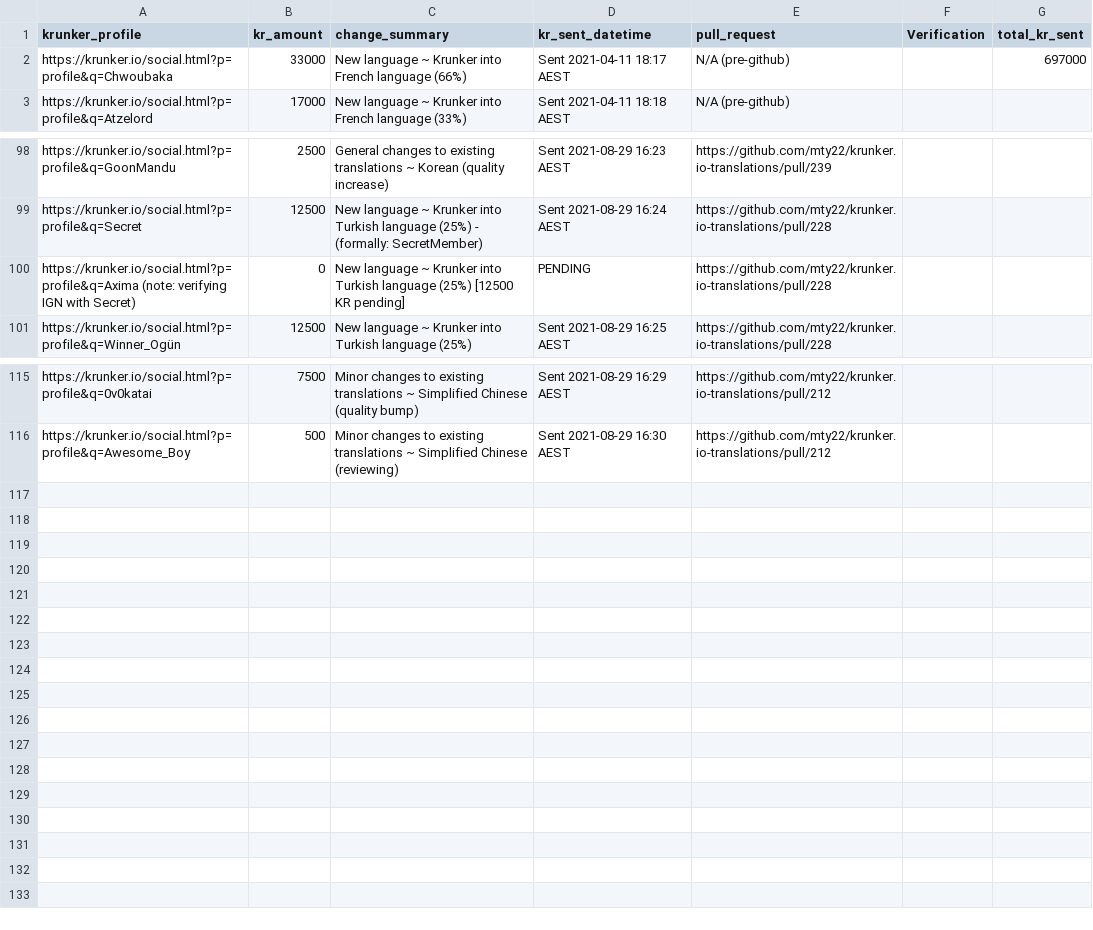
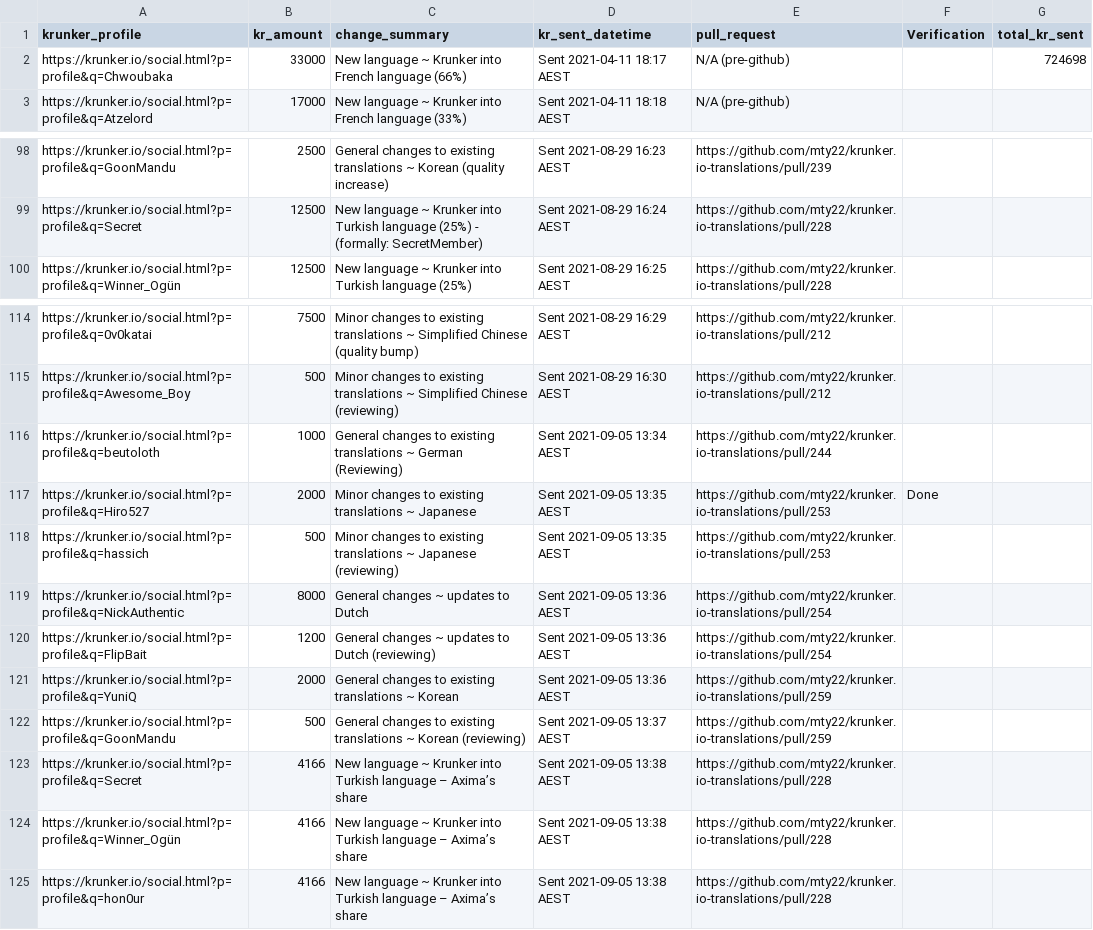
Before and after one commit to mty22/krunker.io-translations, a CSV file: kr_payouts.csv, drawn as a sheet; only a part is shown, gaps mark what is left out.

Commit message:
Update KR payouts and status.txt

```diff
--- a/kr_payouts.csv
+++ b/kr_payouts.csv
@@ -1,3 +1,3 @@
 krunker_profile,kr_amount,change_summary,kr_sent_datetime,pull_request,Verification,total_kr_sent
-https://krunker.io/social.html?p=profile&q=Chwoubaka,33000,New language ~ Krunker into French language (66%),Sent 2021-04-11 18:17 AEST,N/A (pre-github),,697000
+https://krunker.io/social.html?p=profile&q=Chwoubaka,33000,New language ~ Krunker into French language (66%),Sent 2021-04-11 18:17 AEST,N/A (pre-github),,724698
 https://krunker.io/social.html?p=profile&q=Atzelord,17000,New language ~ Krunker into French language (33%),Sent 2021-04-11 18:18 AEST,N/A (pre-github),,
@@ -99,3 +99,2 @@ https://krunker.io/social.html?p=profile&q=GoonMandu,2500,General changes to exi
 https://krunker.io/social.html?p=profile&q=Secret,12500,New language ~ Krunker into Turkish language (25%) - (formally: SecretMember),Sent 2021-08-29 16:24 AEST,https://github.com/mty22/krunker.io-translations/pull/228,,
-https://krunker.io/social.html?p=profile&q=Axima (note: verifying IGN with Secret),0,New language ~ Krunker into Turkish language (25%) [12500 KR pending],PENDING,https://github.com/mty22/krunker.io-translations/pull/228,,
 https://krunker.io/social.html?p=profile&q=Winner_Ogün,12500,New language ~ Krunker into Turkish language (25%),Sent 2021-08-29 16:25 AEST,https://github.com/mty22/krunker.io-translations/pull/228,,
@@ -116 +115,11 @@ https://krunker.io/social.html?p=profile&q=0v0katai,7500,Minor changes to existi
 https://krunker.io/social.html?p=profile&q=Awesome_Boy,500,Minor changes to existing translations ~ Simplified Chinese (reviewing),Sent 2021-08-29 16:30 AEST,https://github.com/mty22/krunker.io-translations/pull/212,,
+https://krunker.io/social.html?p=profile&q=beutoloth,1000,General changes to existing translations ~ German (Reviewing),Sent 2021-09-05 13:34 AEST,https://github.com/mty22/krunker.io-translations/pull/244,,
+https://krunker.io/social.html?p=profile&q=Hiro527,2000,Minor changes to existing translations ~ Japanese,Sent 2021-09-05 13:35 AEST,https://github.com/mty22/krunker.io-translations/pull/253,Done,
+https://krunker.io/social.html?p=profile&q=hassich,500,Minor changes to existing translations ~ Japanese (reviewing),Sent 2021-09-05 13:35 AEST,https://github.com/mty22/krunker.io-translations/pull/253,,
+https://krunker.io/social.html?p=profile&q=NickAuthentic,8000,General changes ~ updates to Dutch,Sent 2021-09-05 13:36 AEST,https://github.com/mty22/krunker.io-translations/pull/254,,
+https://krunker.io/social.html?p=profile&q=FlipBait,1200,General changes ~ updates to Dutch (reviewing),Sent 2021-09-05 13:36 AEST,https://github.com/mty22/krunker.io-translations/pull/254,,
+https://krunker.io/social.html?p=profile&q=YuniQ,2000,General changes to existing translations ~ Korean,Sent 2021-09-05 13:36 AEST,https://github.com/mty22/krunker.io-translations/pull/259,,
+https://krunker.io/social.html?p=profile&q=GoonMandu,500,General changes to existing translations ~ Korean (reviewing),Sent 2021-09-05 13:37 AEST,https://github.com/mty22/krunker.io-translations/pull/259,,
+https://krunker.io/social.html?p=profile&q=Secret,4166,New language ~ Krunker into Turkish language – Axima’s share,Sent 2021-09-05 13:38 AEST,https://github.com/mty22/krunker.io-translations/pull/228,,
+https://krunker.io/social.html?p=profile&q=Winner_Ogün,4166,New language ~ Krunker into Turkish language – Axima’s share,Sent 2021-09-05 13:38 AEST,https://github.com/mty22/krunker.io-translations/pull/228,,
+https://krunker.io/social.html?p=profile&q=hon0ur,4166,New language ~ Krunker into Turkish language – Axima’s share,Sent 2021-09-05 13:38 AEST,https://github.com/mty22/krunker.io-translations/pull/228,,
```
Also changed, not shown: 1 other file.
